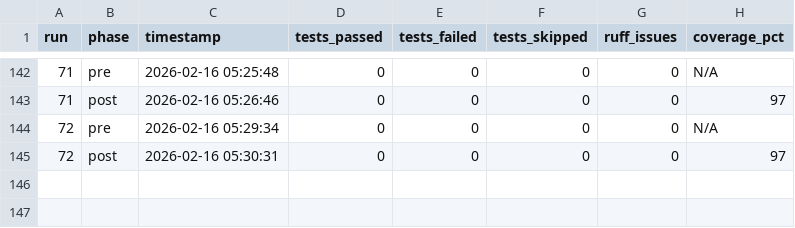
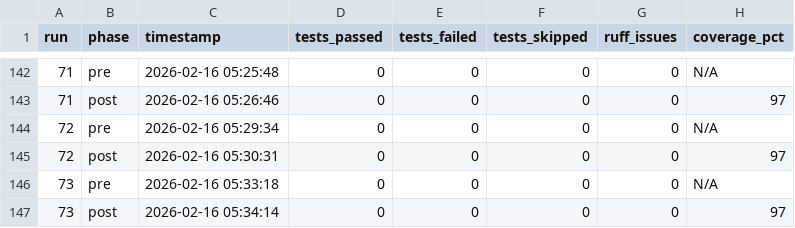
Before and after one commit to cloudQuant/fincore, a CSV file: logs/codex/health_history.csv, drawn as a sheet; only a part is shown, gaps mark what is left out; the diff names each change by its address in the sheet, - before the commit and + after, or states it on an @@ line.

Commit message:
auto(0037): night runner cycle #73 — 2026-02-16 05:36:47

```diff
--- a/logs/codex/health_history.csv
+++ b/logs/codex/health_history.csv
+row 146: 73 | pre | 2026-02-16 05:33:18 | 0 | 0 | 0 | 0 | N/A
+row 147: 73 | post | 2026-02-16 05:34:14 | 0 | 0 | 0 | 0 | 97
```
